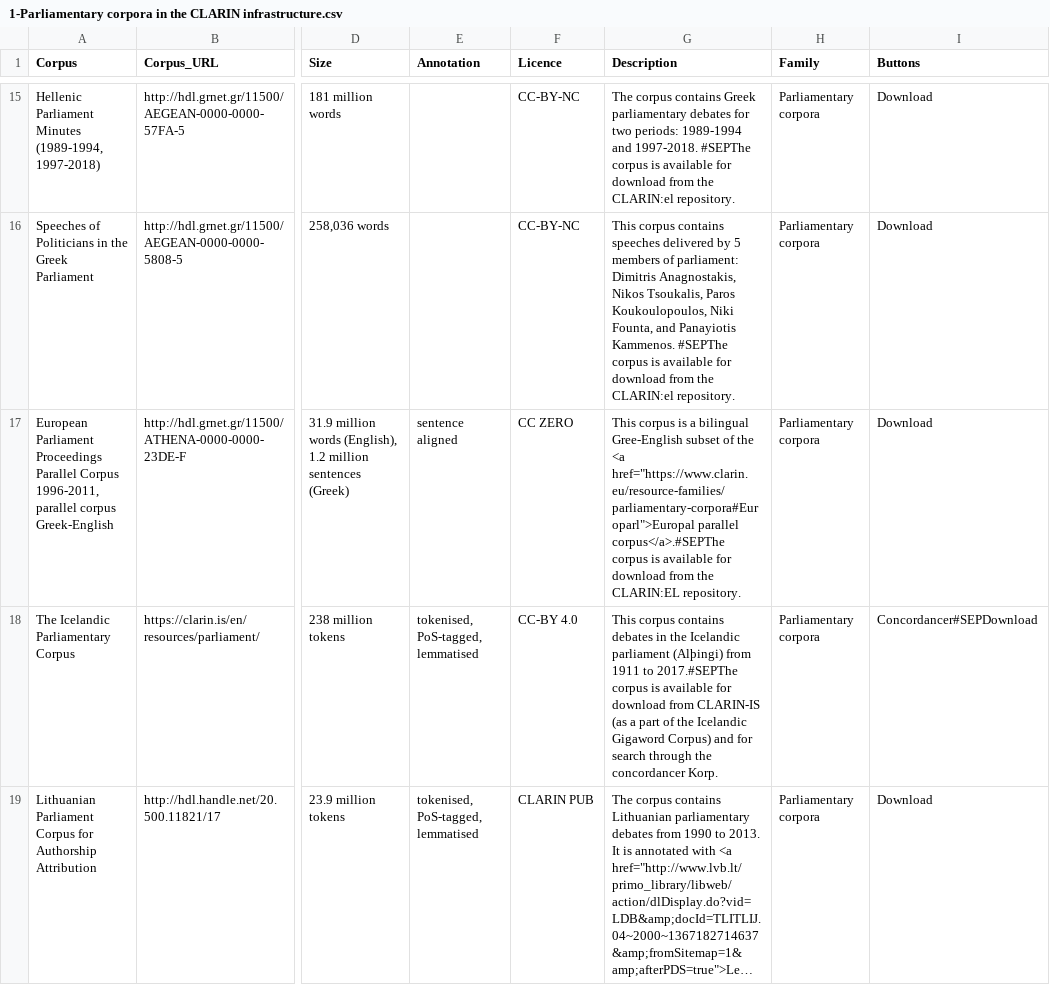
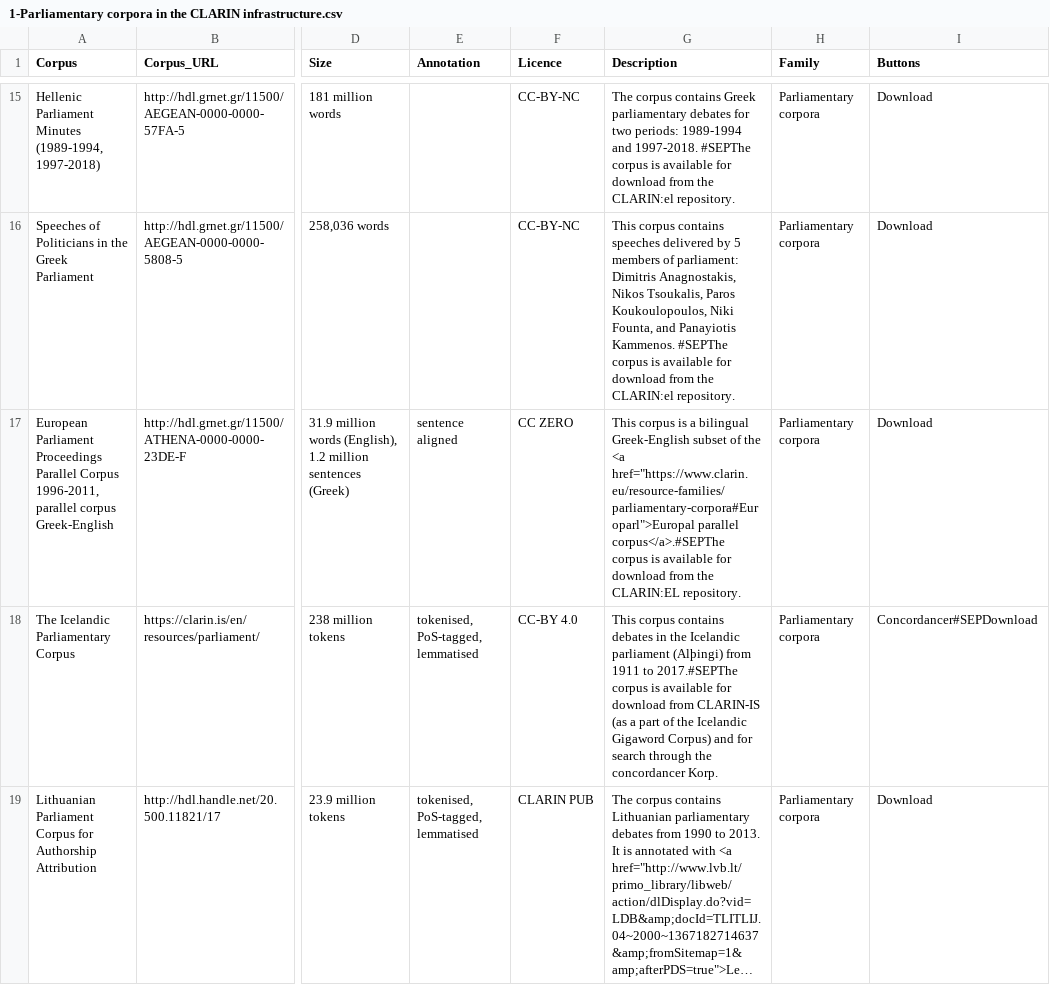
Before and after one commit to clarin-eric/resource-families-html-generator, a CSV file: resource_families/Corpora/Parliamentary corpora/1-Parliamentary corpora in the CLARIN infrastructure.csv, drawn as a sheet; only a part is shown, gaps mark what is left out; long unchanged cells end in …; the diff names each change by its address in the sheet, - before the commit and + after, or states it on an @@ line.

```diff
--- a/resource_families/Corpora/Parliamentary corpora/1-Parliamentary corpora in the CLARIN infrastructure.csv
+++ b/resource_families/Corpora/Parliamentary corpora/1-Parliamentary corpora in the CLARIN infrastructure.csv
-G17 (Description): …a bilingual Gree-English subset of…
+G17 (Description): …a bilingual Greek-English subset of…
```
Also changed, not shown: resource_families/Corpora/Parliamentary corpora/2-Other parliamentary corpora.csv.
